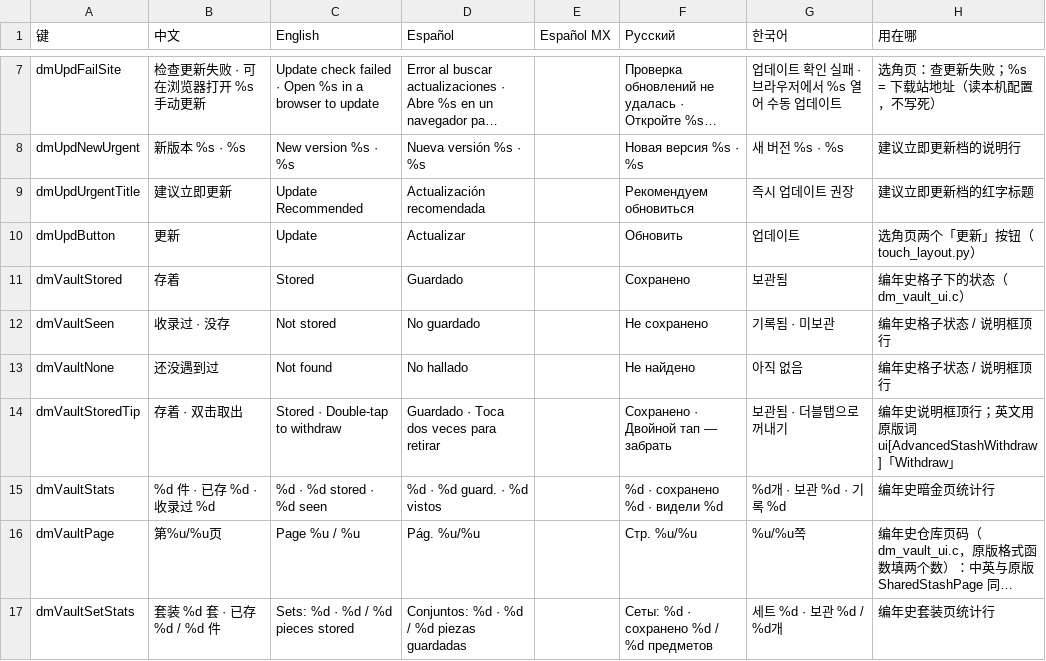
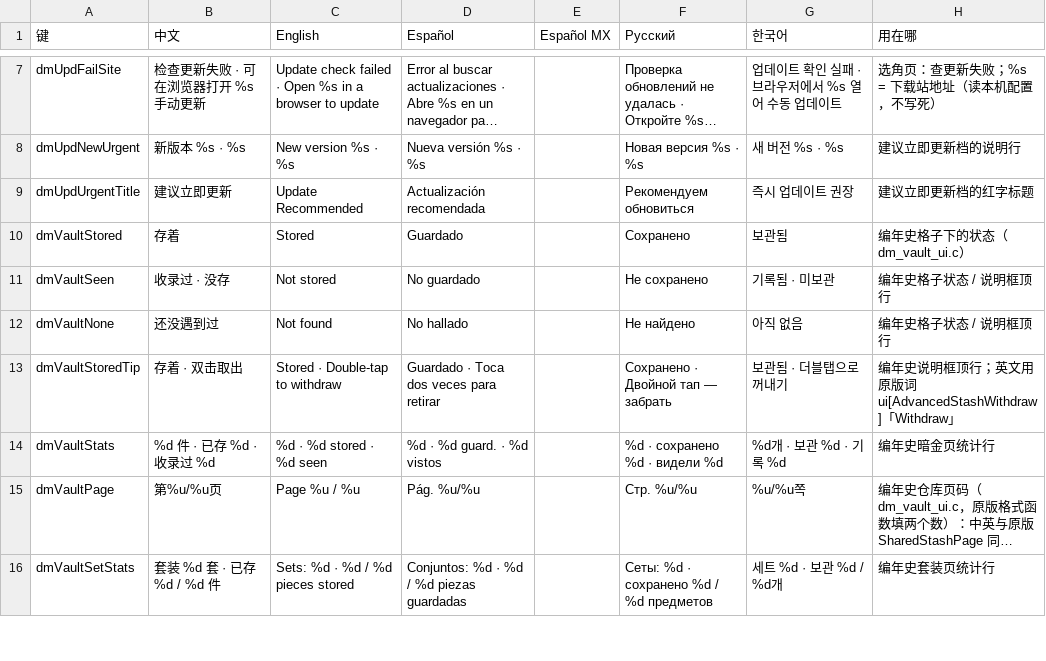
Before and after one commit to augustxxx-debug/d2r-mobile-plus, a TSV file: dm/i18n/ui_text.tsv, drawn as a sheet; only a part is shown, gaps mark what is left out; long unchanged cells end in …; the diff names each change by its address in the sheet, - before the commit and + after, or states it on an @@ line.

```diff
--- a/dm/i18n/ui_text.tsv
+++ b/dm/i18n/ui_text.tsv
-row 10: dmUpdButton | 更新 | Update | Actualizar |  | Обновить | 업데이트 | 选角页两个「更新」按钮（touch_layout.py）
```
Also changed, not shown: 10 other files.
